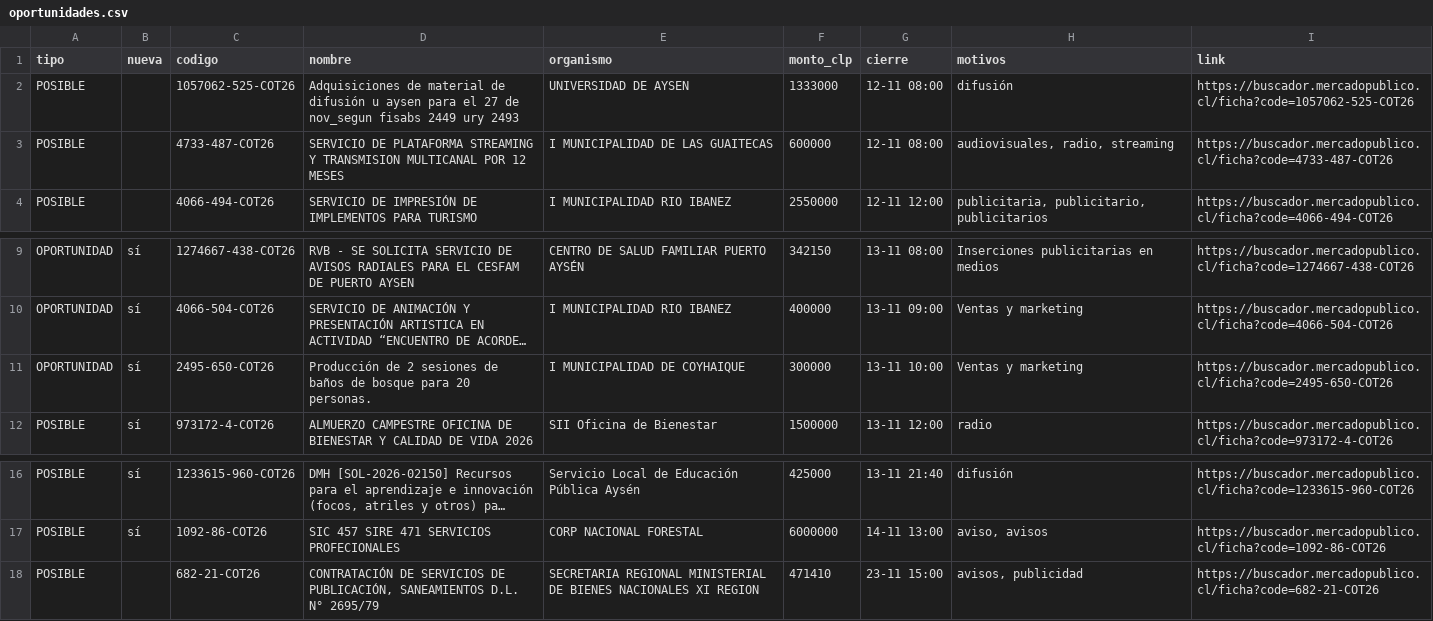
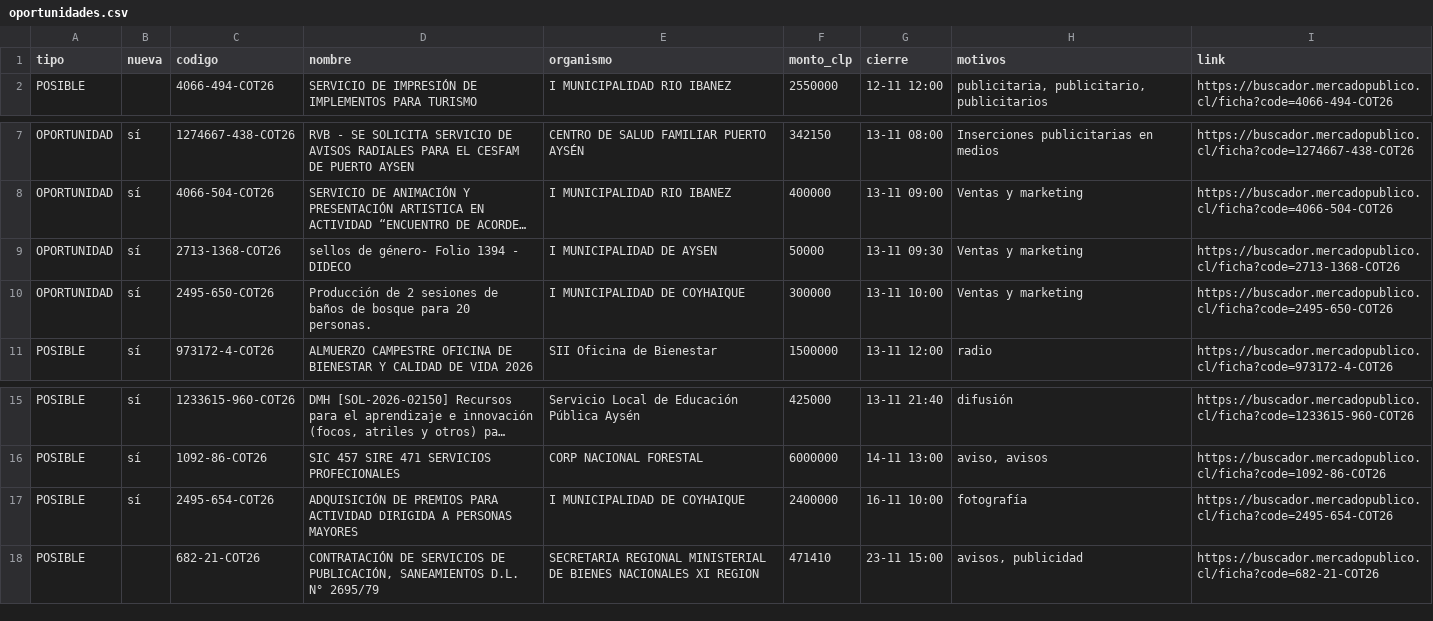
Before and after one commit to ricardoarevalo2/radar-aysen, a CSV file: docs/oportunidades.csv, drawn as a sheet; only a part is shown, gaps mark what is left out; long unchanged cells end in …; removed rows and columns are numbered as before the commit, all else as after; the diff names each change by its address in the sheet, - before the commit and + after, or states it on an @@ line.

```diff
--- a/docs/oportunidades.csv
+++ b/docs/oportunidades.csv
-row 2: POSIBLE |  | 1057062-525-COT26 | Adquisiciones de material de difusión u aysen para el 27 de nov_segun fisabs 2449 ury 2493 | UNIVERSIDAD DE AYSEN | 1333000 | 12-11 08:00 | difusión | https://buscador.mercadopublico.cl/ficha?code=1057062-525-COT26
-row 3: POSIBLE |  | 4733-487-COT26 | SERVICIO DE PLATAFORMA STREAMING Y TRANSMISION MULTICANAL POR 12 MESES | I MUNICIPALIDAD DE LAS GUAITECAS | 600000 | 12-11 08:00 | audiovisuales, radio, streaming | https://buscador.mercadopublico.cl/ficha?code=4733-487-COT26
+row 9: OPORTUNIDAD | sí | 2713-1368-COT26 | sellos de género- Folio 1394 - DIDECO | I MUNICIPALIDAD DE AYSEN | 50000 | 13-11 09:30 | Ventas y marketing | https://buscador.mercadopublico.cl/ficha?code=2713-1368-COT26
+row 17: POSIBLE | sí | 2495-654-COT26 | ADQUISICIÓN DE PREMIOS PARA ACTIVIDAD DIRIGIDA A PERSONAS MAYORES | I MUNICIPALIDAD DE COYHAIQUE | 2400000 | 16-11 10:00 | fotografía | https://buscador.mercadopublico.cl/ficha?code=2495-654-COT26
```
Also changed, not shown: docs/z-f3312e8e/oportunidades.csv, 7 other files.
